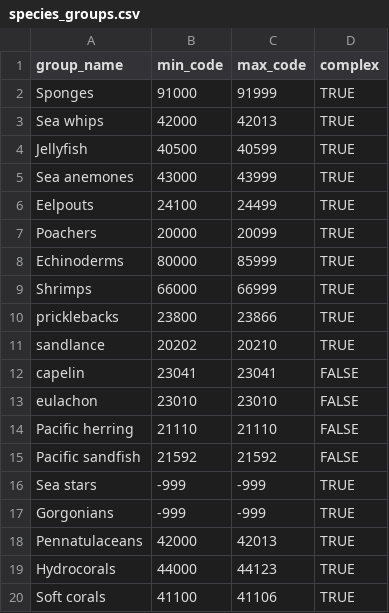
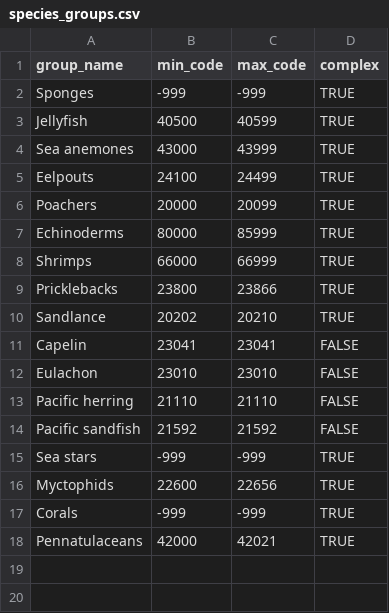
Before and after one commit to afsc-gap-products/esrindex, a CSV file: assets/species_groups.csv, drawn as a sheet.

Commit message:
Update species group codes

```diff
--- a/assets/species_groups.csv
+++ b/assets/species_groups.csv
@@ -1,4 +1,3 @@
 "group_name","min_code","max_code","complex"
-"Sponges",91000,91999,TRUE
-"Sea whips",42000,42013,TRUE
+"Sponges",-999,-999,TRUE
 "Jellyfish",40500,40599,TRUE
@@ -9,6 +8,6 @@
 "Shrimps",66000,66999,TRUE
-"pricklebacks",23800,23866,TRUE
-"sandlance",20202,20210,TRUE
-"capelin",23041,23041,FALSE
-"eulachon",23010,23010,FALSE
+"Pricklebacks",23800,23866,TRUE
+"Sandlance",20202,20210,TRUE
+"Capelin",23041,23041,FALSE
+"Eulachon",23010,23010,FALSE
 "Pacific herring",21110,21110,FALSE
@@ -16,5 +15,4 @@
 "Sea stars",-999,-999,TRUE
-"Gorgonians",-999,-999,TRUE
-"Pennatulaceans",42000,42013,TRUE
-"Hydrocorals",44000,44123,TRUE
-"Soft corals",41100,41106,TRUE
+"Myctophids",22600,22656,TRUE
+"Corals",-999,-999,TRUE
+"Pennatulaceans",42000,42021,TRUE
```
Also changed, not shown: 47 other files.
